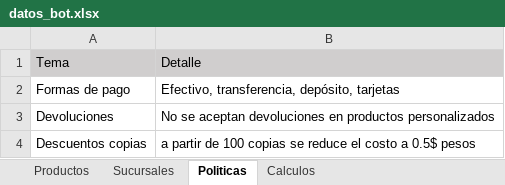
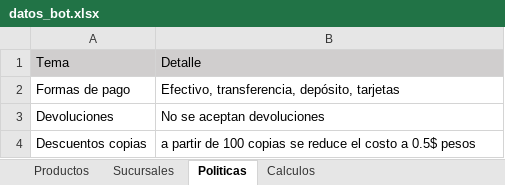
Before and after one commit to R3nE88/chatbot_printerboyV1, an Excel workbook: datos_bot.xlsx, sheet Politicas, drawn as a sheet; values as stored, in another font and other column widths than the file's, no borders; the diff names each change by its address in the sheet, - before the commit and + after, or states it on an @@ line.

```diff
--- a/datos_bot.xlsx (sheet Politicas)
+++ b/datos_bot.xlsx (sheet Politicas)
-B3: No se aceptan devoluciones en productos personalizados
+B3: No se aceptan devoluciones
```
Also changed, not shown: sheet Productos, sheet Calculos, datos_bot_2.xlsx, 2 other files.
